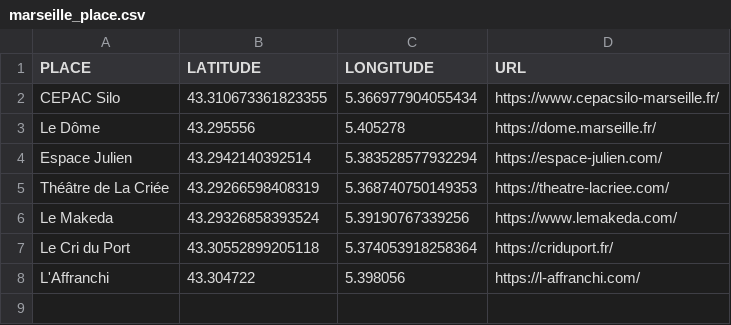
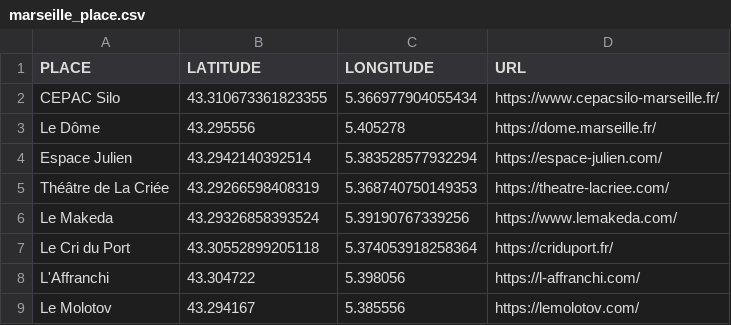
Before and after one commit to agrignard/WhatsNext, a CSV file: www/marseille_place.csv, drawn as a sheet; the diff names each change by its address in the sheet, - before the commit and + after, or states it on an @@ line.

```diff
--- a/www/marseille_place.csv
+++ b/www/marseille_place.csv
+row 9: Le Molotov | 43.294167 | 5.385556 | https://lemolotov.com/
```
Also changed, not shown: www/france_place.csv, 2 other files.
